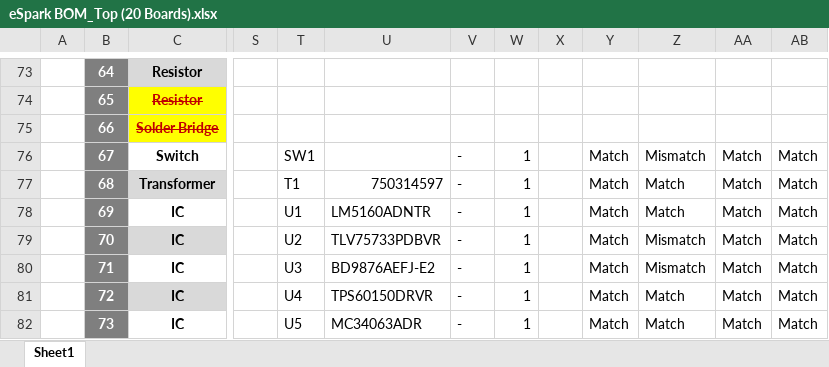
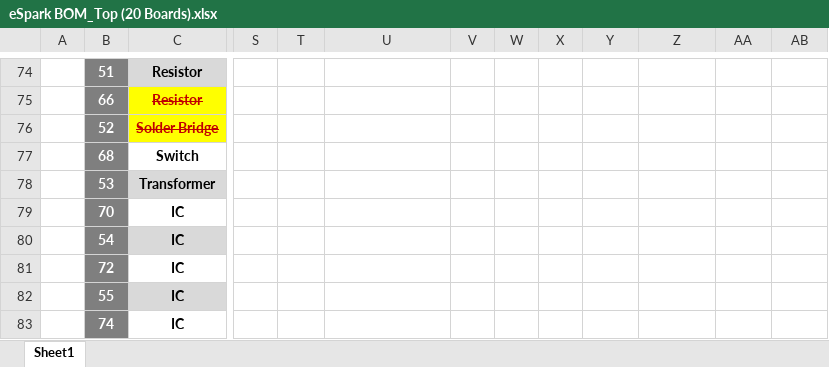
Before and after one commit to eSpark-Backup/colebenson-smartmotors, an Excel workbook: Deliverables/SM_Top Board/_BOM/eSpark BOM_Top (20 Boards).xlsx, sheet Sheet1, drawn as a sheet; only a part is shown, gaps mark what is left out; values as stored, in another font and other column widths than the file's, no borders; charts and pictures not drawn; addresses are those after the commit; the diff covers the shown part only; the diff names each change by its address in the sheet, - before the commit and + after, or states it on an @@ line.

```diff
--- a/Deliverables/SM_Top Board/_BOM/eSpark BOM_Top (20 Boards).xlsx (sheet Sheet1)
+++ b/Deliverables/SM_Top Board/_BOM/eSpark BOM_Top (20 Boards).xlsx (sheet Sheet1)
-B74: 64
+B74: 51
-B75: 65
+B75: 66
-B76: 66
+B76: 52
-B77: 67
+B77: 68
-T77: SW1
+T77: (empty)
-V77:V83: -
+V77:V83: (empty)
-W77:W83: 1
+W77:W83: (empty)
-Y77:Y83: Match
+Y77:Y83: (empty)
-Z77: Mismatch
+Z77: (empty)
-AA77:AA83: Match
+AA77:AA83: (empty)
-AB77:AB83: Match
+AB77:AB83: (empty)
-B78: 68
+B78: 53
-T78: T1
+T78: (empty)
-U78: 750314597
+U78: (empty)
-Z78:Z79: Match
+Z78:Z79: (empty)
-B79: 69
+B79: 70
-T79: U1
+T79: (empty)
-U79: LM5160ADNTR
+U79: (empty)
-B80: 70
+B80: 54
-T80: U2
+T80: (empty)
-U80: TLV75733PDBVR
+U80: (empty)
-Z80:Z81: Mismatch
+Z80:Z81: (empty)
-B81: 71
+B81: 72
-T81: U3
+T81: (empty)
-U81: BD9876AEFJ-E2
+U81: (empty)
-B82: 72
+B82: 55
-T82: U4
+T82: (empty)
-U82: TPS60150DRVR
+U82: (empty)
-Z82:Z83: Match
+Z82:Z83: (empty)
-B83: 73
+B83: 74
-T83: U5
+T83: (empty)
-U83: MC34063ADR
+U83: (empty)
```
Also changed, not shown: 1 added row, 73 edited cells and cell formats elsewhere in this sheet, formulas that keep their value.
